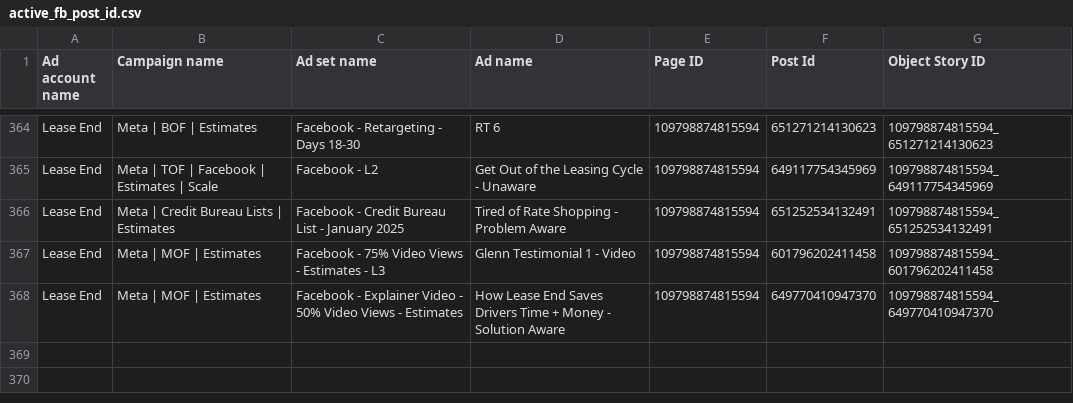
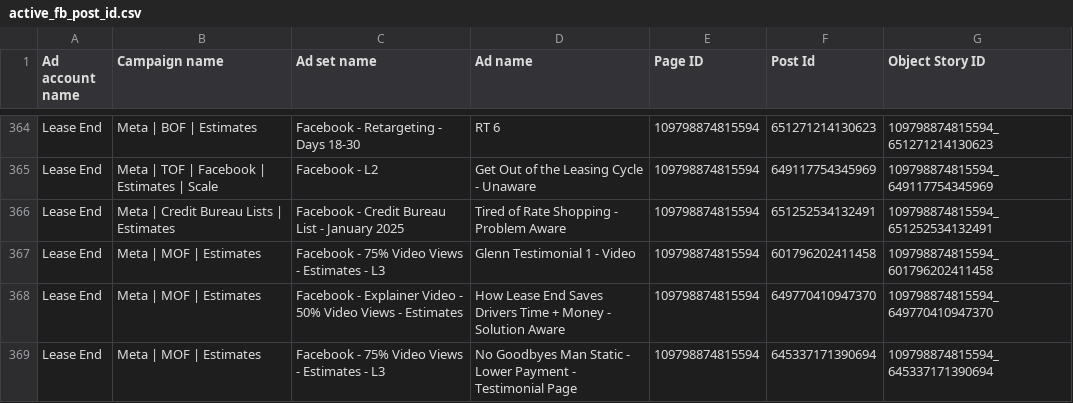
Before and after one commit to keenship1291/dspy-fastapi-api, a CSV file: active_fb_post_id.csv, drawn as a sheet; only a part is shown, gaps mark what is left out.

Commit message:
Add FB post: No Goodbyes Man Static - Lower - Post ID 645337171390694

```diff
--- a/active_fb_post_id.csv
+++ b/active_fb_post_id.csv
@@ -368 +368,2 @@ Lease End,Meta | MOF | Estimates,Facebook - 75% Video Views - Estimates - L3,Gle
 Lease End,Meta | MOF | Estimates,Facebook - Explainer Video - 50% Video Views - Estimates,How Lease End Saves Drivers Time + Money - Solution Aware,109798874815594,649770410947370,109798874815594_649770410947370
+Lease End,Meta | MOF | Estimates,Facebook - 75% Video Views - Estimates - L3,No Goodbyes Man Static - Lower Payment - Testimonial Page,109798874815594,645337171390694,109798874815594_645337171390694
```
